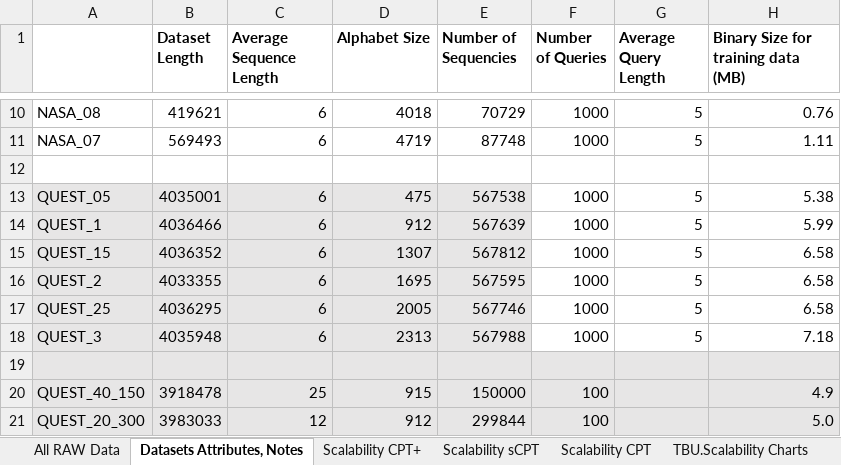
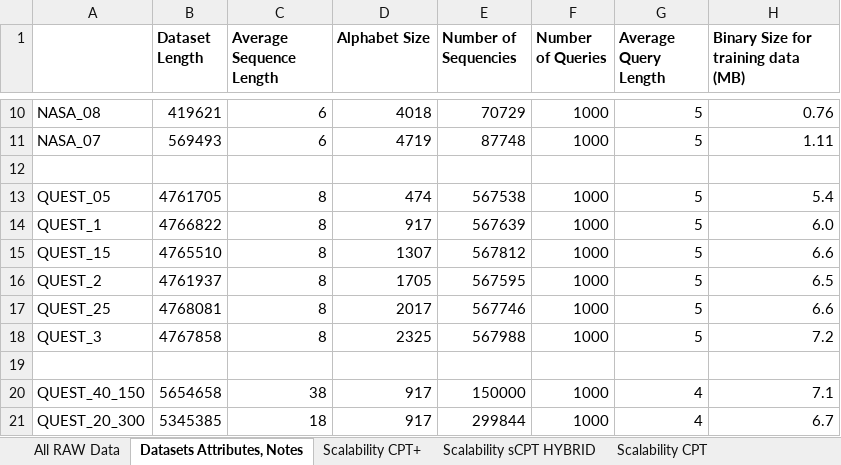
Before and after one commit to rafkt/C.CPT, an Excel workbook: results/cptVSsd_cpt.xlsx, sheet Datasets Attributes, Notes, drawn as a sheet; only a part is shown, gaps mark what is left out; values as stored, in another font and other column widths than the file's, no borders; the diff covers the shown part only; the diff names each change by its address in the sheet, - before the commit and + after, or states it on an @@ line.

Commit message:
Scalability data is now into the spreadsheet; charts are read and organised. LATEX charts were formatted accordingly; export into pdfs

```diff
--- a/results/cptVSsd_cpt.xlsx (sheet Datasets Attributes, Notes)
+++ b/results/cptVSsd_cpt.xlsx (sheet Datasets Attributes, Notes)
-sheet tab: Scalability sCPT
+sheet tab: Scalability sCPT HYBRID
-A13:E18 fill: #E7E6E6
+A13:E18 fill: none
-B13 (Dataset Length): 4035001
+B13 (Dataset Length): 4761705
-C13:C18 (Average Sequence Length): 6
+C13:C18 (Average Sequence Length): 8
-D13 (Alphabet Size): 475
+D13 (Alphabet Size): 474
-H13: 5.38
+H13: 5.4
-B14 (Dataset Length): 4036466
+B14 (Dataset Length): 4766822
-D14 (Alphabet Size): 912
+D14 (Alphabet Size): 917
-H14: 5.99
+H14: 6.0
-B15 (Dataset Length): 4036352
+B15 (Dataset Length): 4765510
-H15: 6.58
+H15: 6.6
-B16 (Dataset Length): 4033355
+B16 (Dataset Length): 4761937
-D16 (Alphabet Size): 1695
+D16 (Alphabet Size): 1705
-H16: 6.58
+H16: 6.5
-B17 (Dataset Length): 4036295
+B17 (Dataset Length): 4768081
-D17 (Alphabet Size): 2005
+D17 (Alphabet Size): 2017
-H17: 6.58
+H17: 6.6
-B18 (Dataset Length): 4035948
+B18 (Dataset Length): 4767858
-D18 (Alphabet Size): 2313
+D18 (Alphabet Size): 2325
-H18: 7.18
+H18: 7.2
-A19:H21 fill: #E7E6E6
+A19:H21 fill: none
-B20 (Dataset Length): 3918478
+B20 (Dataset Length): 5654658
-C20 (Average Sequence Length): 25
+C20 (Average Sequence Length): 38
-D20 (Alphabet Size): 915
+D20 (Alphabet Size): 917
-F20:F21 (Number of Queries): 100
+F20:F21 (Number of Queries): 1000
-G20:G21 (Average Query Length): (empty)
+G20:G21 (Average Query Length): 4
-H20: 4.9
+H20: 7.1
-B21 (Dataset Length): 3983033
+B21 (Dataset Length): 5345385
-C21 (Average Sequence Length): 12
+C21 (Average Sequence Length): 18
-D21 (Alphabet Size): 912
+D21 (Alphabet Size): 917
-H21: 5.0
+H21: 6.7
```
Also changed, not shown: 12 edited cells and cell formats elsewhere in this sheet, sheet Scalability sCPT HYBRID, sheet Scalability CPT+, sheet Scalability CPT, other sheet tabs, charts or pictures.
